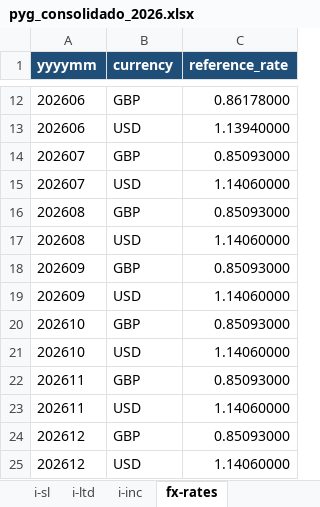
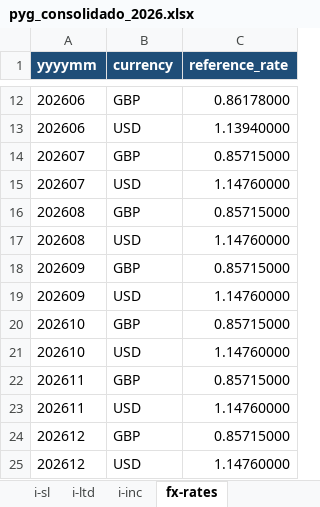
Before and after one commit to devartesta/lector_facturas, an Excel workbook: output/spreadsheet/pyg_consolidado_2026.xlsx, sheet fx-rates, drawn as a sheet; only a part is shown, gaps mark what is left out; values as stored, in another font and other column widths than the file's, no borders; the diff names each change by its address in the sheet, - before the commit and + after, or states it on an @@ line.

```diff
--- a/output/spreadsheet/pyg_consolidado_2026.xlsx (sheet fx-rates)
+++ b/output/spreadsheet/pyg_consolidado_2026.xlsx (sheet fx-rates)
-C14 (reference_rate): 0.85093000
+C14 (reference_rate): 0.85715000
-C15 (reference_rate): 1.14060000
+C15 (reference_rate): 1.14760000
-C16 (reference_rate): 0.85093000
+C16 (reference_rate): 0.85715000
-C17 (reference_rate): 1.14060000
+C17 (reference_rate): 1.14760000
-C18 (reference_rate): 0.85093000
+C18 (reference_rate): 0.85715000
-C19 (reference_rate): 1.14060000
+C19 (reference_rate): 1.14760000
-C20 (reference_rate): 0.85093000
+C20 (reference_rate): 0.85715000
-C21 (reference_rate): 1.14060000
+C21 (reference_rate): 1.14760000
-C22 (reference_rate): 0.85093000
+C22 (reference_rate): 0.85715000
-C23 (reference_rate): 1.14060000
+C23 (reference_rate): 1.14760000
-C24 (reference_rate): 0.85093000
+C24 (reference_rate): 0.85715000
-C25 (reference_rate): 1.14060000
+C25 (reference_rate): 1.14760000
```
Also changed, not shown: sheet P&G-CONSOLIDADO, sheet i-sl, sheet P&G-TRIMESTRAL, sheet i-ltd, sheet i-inc, output/spreadsheet/pyg_inc_2026.xlsx, output/spreadsheet/pyg_ltd_2026.xlsx, 3 other files.
